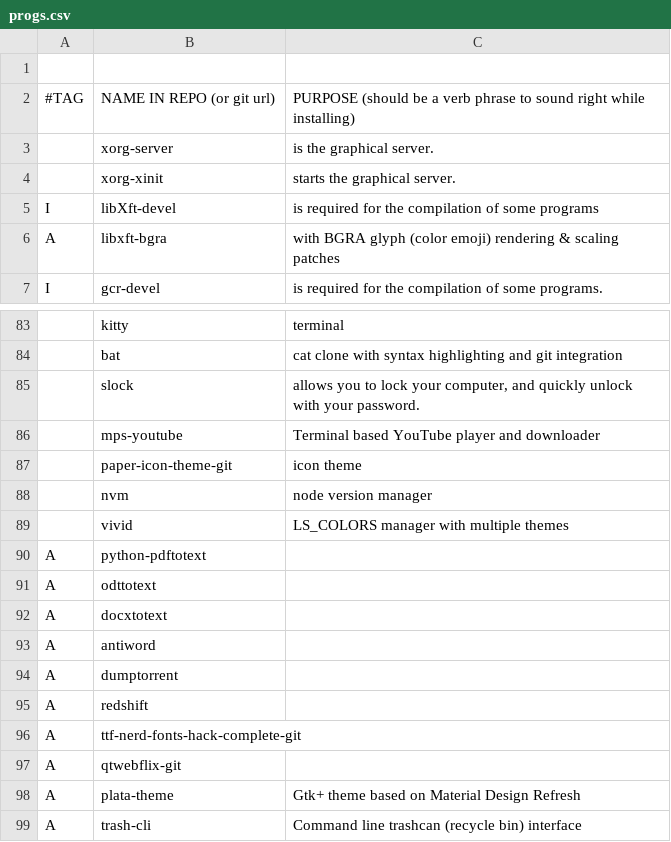
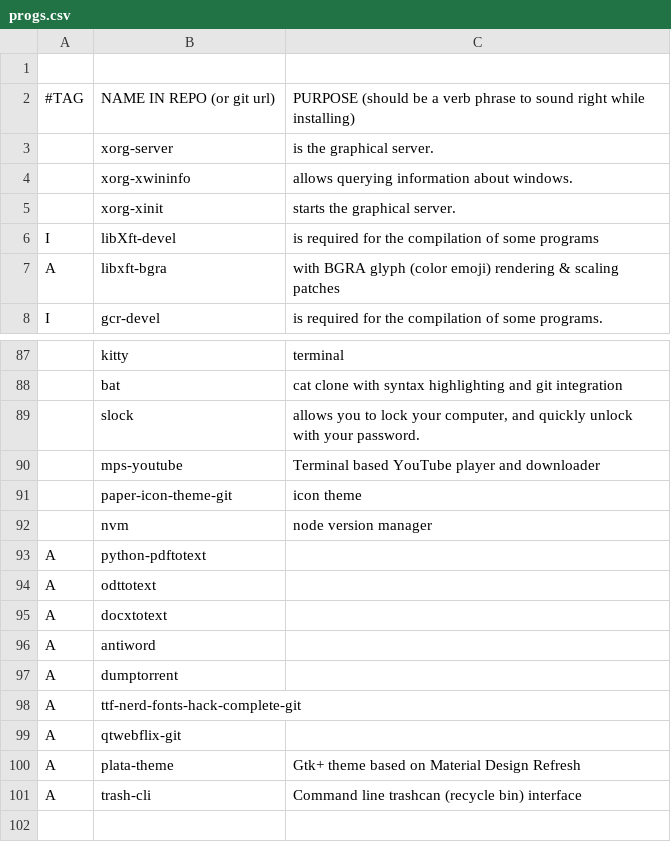
Before and after one commit to vivi870123/i3script, a CSV file: progs.csv, drawn as a sheet; only a part is shown, gaps mark what is left out; removed rows and columns are numbered as before the commit, all else as after; the diff covers the shown part only; the diff names each change by its address in the sheet, - before the commit and + after, or states it on an @@ line.

```diff
--- a/progs.csv
+++ b/progs.csv
+row 4:  | xorg-xwininfo | allows querying information about windows.
-row 89:  | vivid | LS_COLORS manager with multiple themes
-row 95: A | redshift
```
Also changed, not shown: 4 added rows, 1 removed row and 6 edited cells elsewhere in this file, 4 other files.
